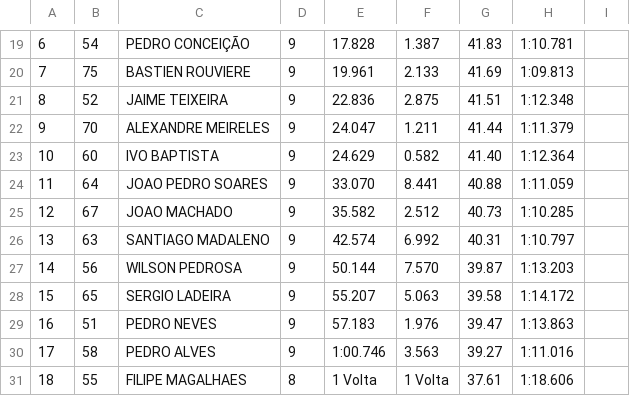
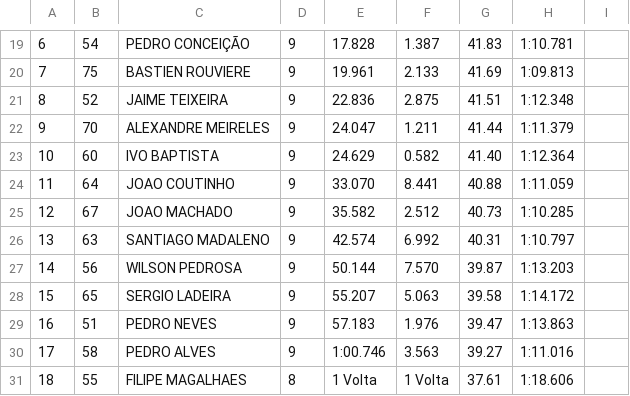
Before and after one commit to pedrogil1998/cmc, a CSV file: cmcup/src/assets/ronda3/DE.csv, drawn as a sheet; only a part is shown, gaps mark what is left out; the diff names each change by its address in the sheet, - before the commit and + after, or states it on an @@ line.

```diff
--- a/cmcup/src/assets/ronda3/DE.csv
+++ b/cmcup/src/assets/ronda3/DE.csv
-C24: JOAO PEDRO SOARES
+C24: JOAO COUTINHO
```
Also changed, not shown: cmcup/src/assets/ronda2/DE.csv, cmcup/src/assets/ronda2/EF.csv, 5 other files.
